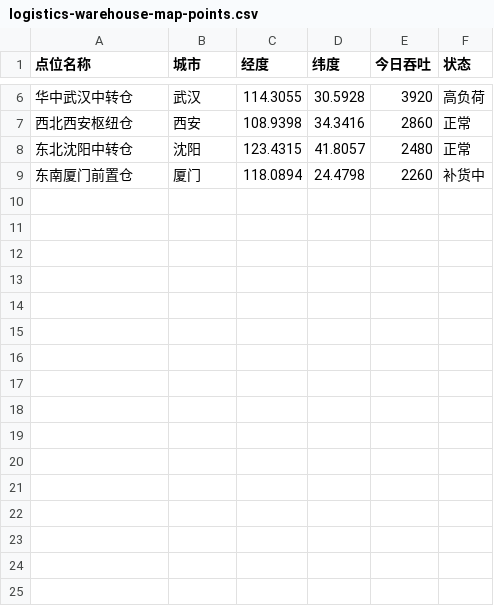
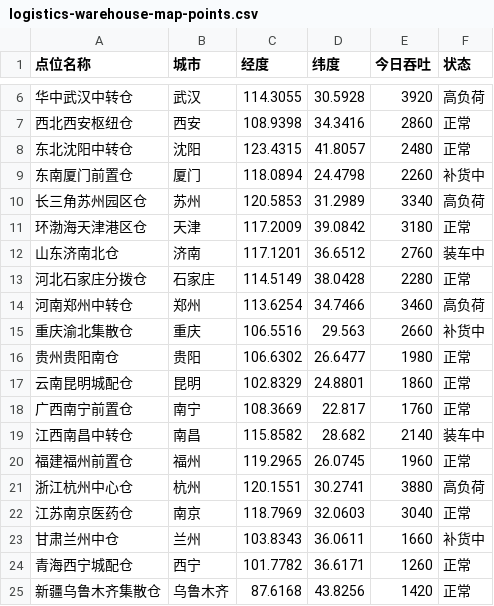
Before and after one commit to zmetasoft/d70cbb4c-4195-4bbc-9922-285022945150, a CSV file: file-data/logistics-warehouse-map-points.csv, drawn as a sheet; only a part is shown, gaps mark what is left out; the diff names each change by its address in the sheet, - before the commit and + after, or states it on an @@ line.

```diff
--- a/file-data/logistics-warehouse-map-points.csv
+++ b/file-data/logistics-warehouse-map-points.csv
+row 10: 长三角苏州园区仓 | 苏州 | 120.5853 | 31.2989 | 3340 | 高负荷
+row 11: 环渤海天津港区仓 | 天津 | 117.2009 | 39.0842 | 3180 | 正常
+row 12: 山东济南北仓 | 济南 | 117.1201 | 36.6512 | 2760 | 装车中
+row 13: 河北石家庄分拨仓 | 石家庄 | 114.5149 | 38.0428 | 2280 | 正常
+row 14: 河南郑州中转仓 | 郑州 | 113.6254 | 34.7466 | 3460 | 高负荷
+row 15: 重庆渝北集散仓 | 重庆 | 106.5516 | 29.563 | 2660 | 补货中
+row 16: 贵州贵阳南仓 | 贵阳 | 106.6302 | 26.6477 | 1980 | 正常
+row 17: 云南昆明城配仓 | 昆明 | 102.8329 | 24.8801 | 1860 | 正常
+row 18: 广西南宁前置仓 | 南宁 | 108.3669 | 22.817 | 1760 | 正常
+row 19: 江西南昌中转仓 | 南昌 | 115.8582 | 28.682 | 2140 | 装车中
+row 20: 福建福州前置仓 | 福州 | 119.2965 | 26.0745 | 1960 | 正常
+row 21: 浙江杭州中心仓 | 杭州 | 120.1551 | 30.2741 | 3880 | 高负荷
+row 22: 江苏南京医药仓 | 南京 | 118.7969 | 32.0603 | 3040 | 正常
+row 23: 甘肃兰州中仓 | 兰州 | 103.8343 | 36.0611 | 1660 | 补货中
+row 24: 青海西宁城配仓 | 西宁 | 101.7782 | 36.6171 | 1260 | 正常
+row 25: 新疆乌鲁木齐集散仓 | 乌鲁木齐 | 87.6168 | 43.8256 | 1420 | 正常
```
Also changed, not shown: file-data/logistics-delivery-map-points.csv, file-data/logistics-order-heatmap.csv, 17 other files.
